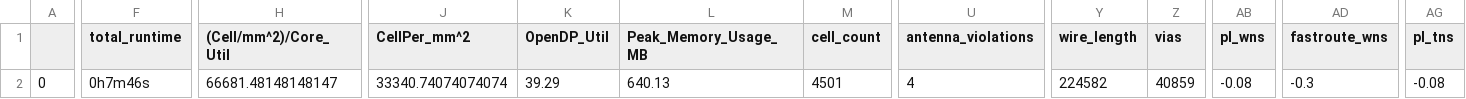
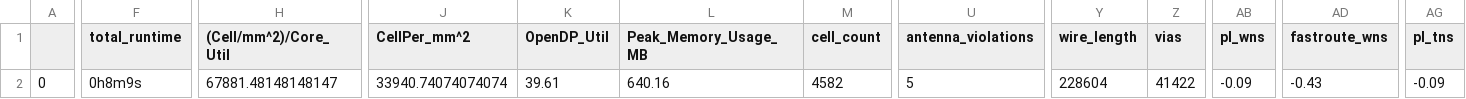
Before and after one commit to dineshannayya/logic_bist, a CSV file: signoff/wb_host/final_summary_report.csv, drawn as a sheet; only a part is shown, gaps mark what is left out; the diff covers the shown part only; the diff names each change by its address in the sheet, - before the commit and + after, or states it on an @@ line.

```diff
--- a/signoff/wb_host/final_summary_report.csv
+++ b/signoff/wb_host/final_summary_report.csv
-F2 (total_runtime): 0h7m46s
+F2 (total_runtime): 0h8m9s
-H2 ((Cell/mm^2)/Core_Util): 66681.48148148147
+H2 ((Cell/mm^2)/Core_Util): 67881.48148148147
-J2 (CellPer_mm^2): 33340.74074074074
+J2 (CellPer_mm^2): 33940.74074074074
-K2 (OpenDP_Util): 39.29
+K2 (OpenDP_Util): 39.61
-L2 (Peak_Memory_Usage_MB): 640.13
+L2 (Peak_Memory_Usage_MB): 640.16
-M2 (cell_count): 4501
+M2 (cell_count): 4582
-U2 (antenna_violations): 4
+U2 (antenna_violations): 5
-Y2 (wire_length): 224582
+Y2 (wire_length): 228604
-Z2 (vias): 40859
+Z2 (vias): 41422
-AB2 (pl_wns): -0.08
+AB2 (pl_wns): -0.09
-AD2 (fastroute_wns): -0.3
+AD2 (fastroute_wns): -0.43
-AG2 (pl_tns): -0.08
+AG2 (pl_tns): -0.09
```
Also changed, not shown: 13 edited cells elsewhere in this file, 27 other files.
